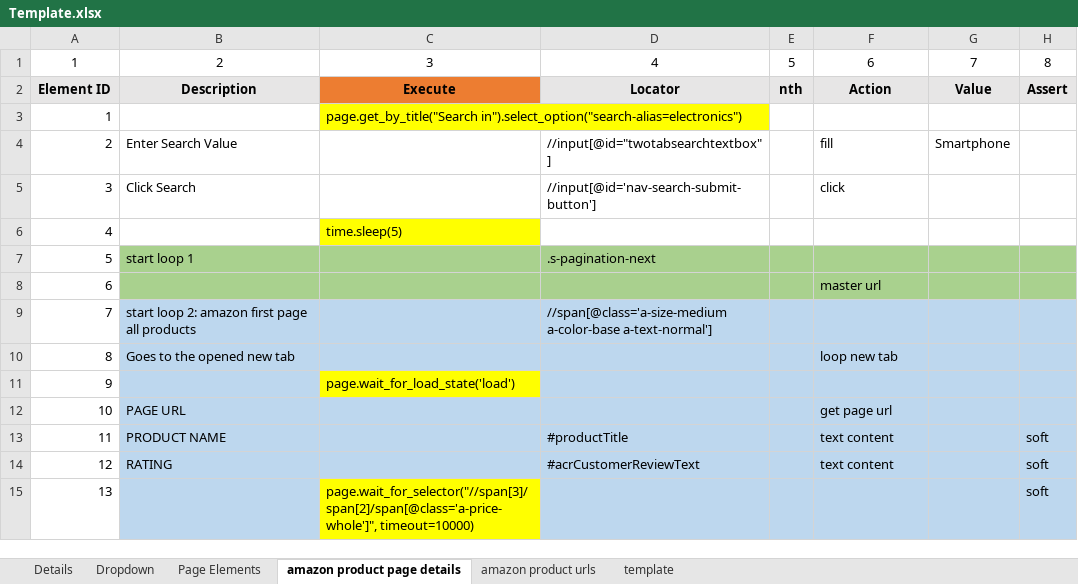
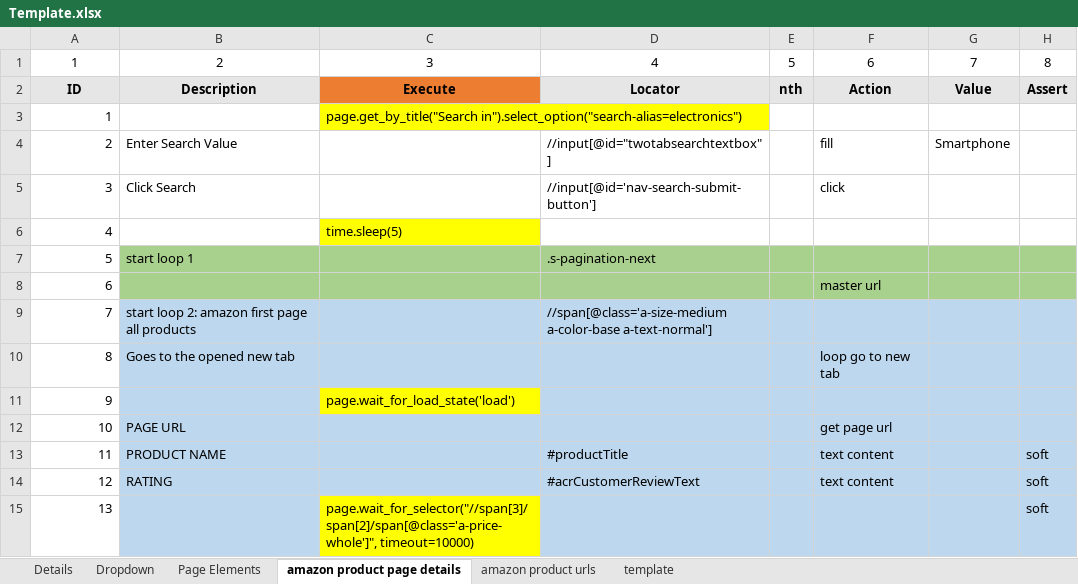
Before and after one commit to BoneyGupta/Webscraping-Suite, an Excel workbook: excel/Template.xlsx, sheet amazon product page details, drawn as a sheet; only a part is shown; values as stored, in another font and other column widths than the file's, no borders; the diff names each change by its address in the sheet, - before the commit and + after, or states it on an @@ line.

```diff
--- a/excel/Template.xlsx (sheet amazon product page details)
+++ b/excel/Template.xlsx (sheet amazon product page details)
-A2: Element ID
+A2: ID
-F10: loop new tab
+F10: loop go to new tab
```
Also changed, not shown: sheet Dropdown, sheet Details, sheet amazon product urls, sheet Page Elements, sheet template, excel/Test.xlsx, 18 other files.
